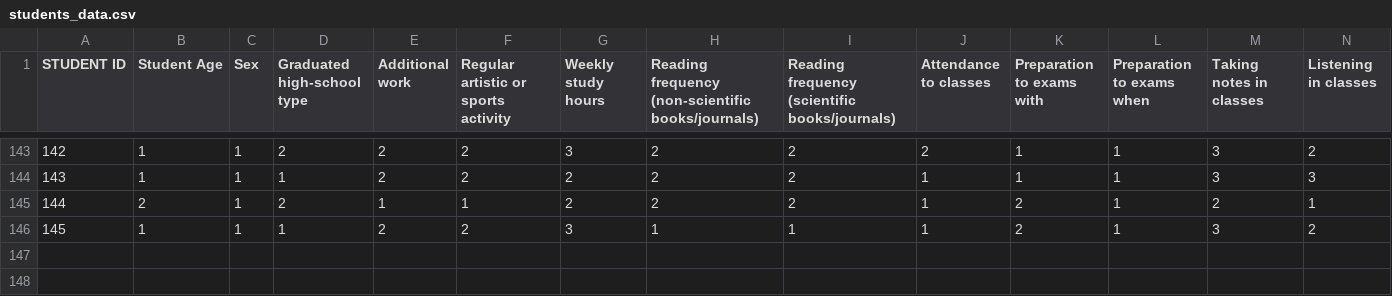
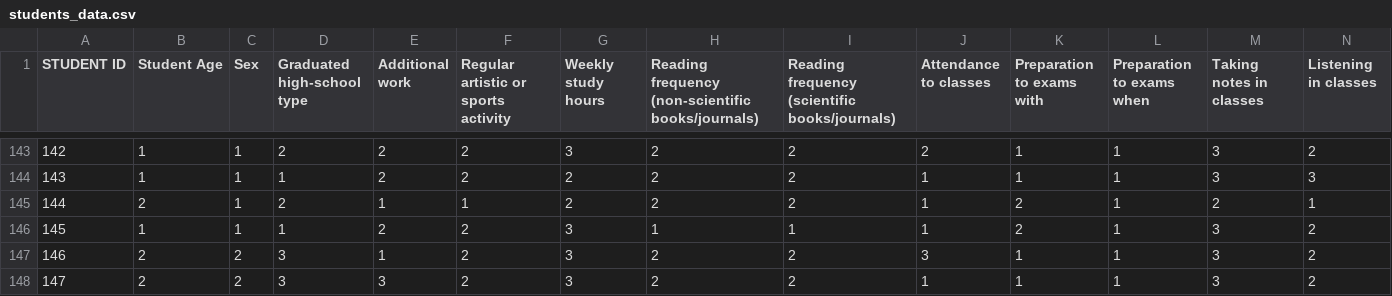
Before and after one commit to nathszpil/Hackaton_project_api, a CSV file: students_data.csv, drawn as a sheet; only a part is shown, gaps mark what is left out; rows hold the shown columns only; the diff names each change by its address in the sheet, - before the commit and + after, or states it on an @@ line.

```diff
--- a/students_data.csv
+++ b/students_data.csv
+row 147: 146 | 2 | 2 | 3 | 1 | 2 | 3 | 2 | 2 | 3 | 1 | 1 | 3 | 2
+row 148: 147 | 2 | 2 | 3 | 3 | 2 | 3 | 2 | 2 | 1 | 1 | 1 | 3 | 2
```
Also changed, not shown: 3 other files.
